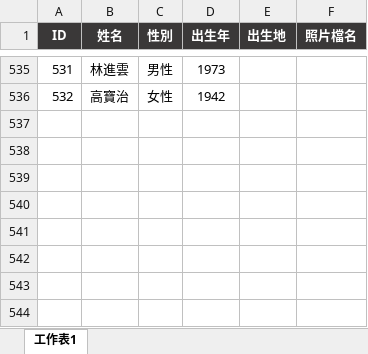
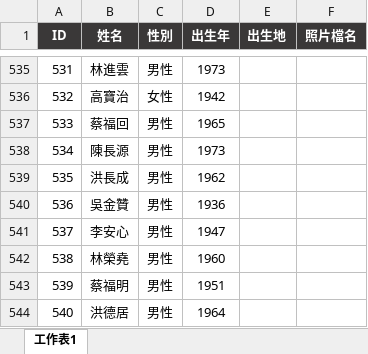
Before and after one commit to cyh0521/km-election, an Excel workbook: candidates.xlsx, sheet 工作表1, drawn as a sheet; only a part is shown, gaps mark what is left out; values as stored, in another font and other column widths than the file's, no borders; conditional formats not drawn; the diff names each change by its address in the sheet, - before the commit and + after, or states it on an @@ line.

```diff
--- a/candidates.xlsx (sheet 工作表1)
+++ b/candidates.xlsx (sheet 工作表1)
+row 537: 533 | 蔡福回 | 男性 | 1965
+row 538: 534 | 陳長源 | 男性 | 1973
+row 539: 535 | 洪長成 | 男性 | 1962
+row 540: 536 | 吳金贊 | 男性 | 1936
+row 541: 537 | 李安心 | 男性 | 1947
+row 542: 538 | 林榮堯 | 男性 | 1960
+row 543: 539 | 蔡福明 | 男性 | 1951
+row 544: 540 | 洪德居 | 男性 | 1964
```
Also changed, not shown: 5 other files.
